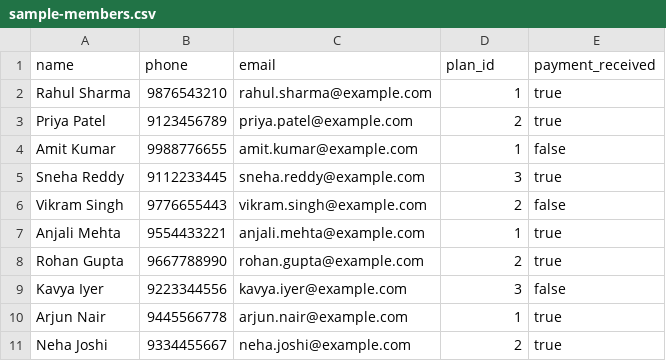
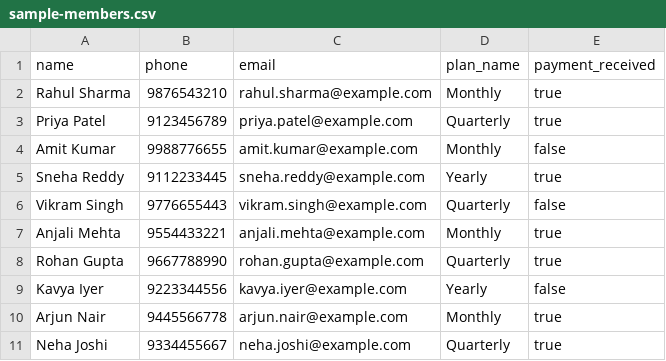
Before and after one commit to NephilimDimpu/gymflow-frontend, a CSV file: sample-members.csv, drawn as a sheet.

Commit message:
CSV import: accept plan_name column, update sample CSV
Matches new lenient backend: users can supply plan_name (friendlier) or plan_id.
Sample CSV now uses plan_name. Added download link and clearer instructions.

```diff
--- a/sample-members.csv
+++ b/sample-members.csv
@@ -1,11 +1,11 @@
-name,phone,email,plan_id,payment_received
-Rahul Sharma,9876543210,rahul.sharma@example.com,1,true
-Priya Patel,9123456789,priya.patel@example.com,2,true
-Amit Kumar,9988776655,amit.kumar@example.com,1,false
-Sneha Reddy,9112233445,sneha.reddy@example.com,3,true
-Vikram Singh,9776655443,vikram.singh@example.com,2,false
-Anjali Mehta,9554433221,anjali.mehta@example.com,1,true
-Rohan Gupta,9667788990,rohan.gupta@example.com,2,true
-Kavya Iyer,9223344556,kavya.iyer@example.com,3,false
-Arjun Nair,9445566778,arjun.nair@example.com,1,true
-Neha Joshi,9334455667,neha.joshi@example.com,2,true
+name,phone,email,plan_name,payment_received
+Rahul Sharma,9876543210,rahul.sharma@example.com,Monthly,true
+Priya Patel,9123456789,priya.patel@example.com,Quarterly,true
+Amit Kumar,9988776655,amit.kumar@example.com,Monthly,false
+Sneha Reddy,9112233445,sneha.reddy@example.com,Yearly,true
+Vikram Singh,9776655443,vikram.singh@example.com,Quarterly,false
+Anjali Mehta,9554433221,anjali.mehta@example.com,Monthly,true
+Rohan Gupta,9667788990,rohan.gupta@example.com,Quarterly,true
+Kavya Iyer,9223344556,kavya.iyer@example.com,Yearly,false
+Arjun Nair,9445566778,arjun.nair@example.com,Monthly,true
+Neha Joshi,9334455667,neha.joshi@example.com,Quarterly,true
```
Also changed, not shown: 1 other file.
